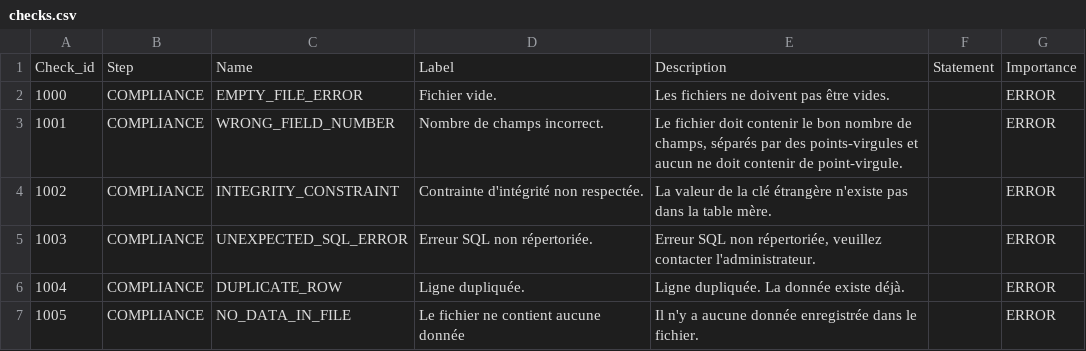
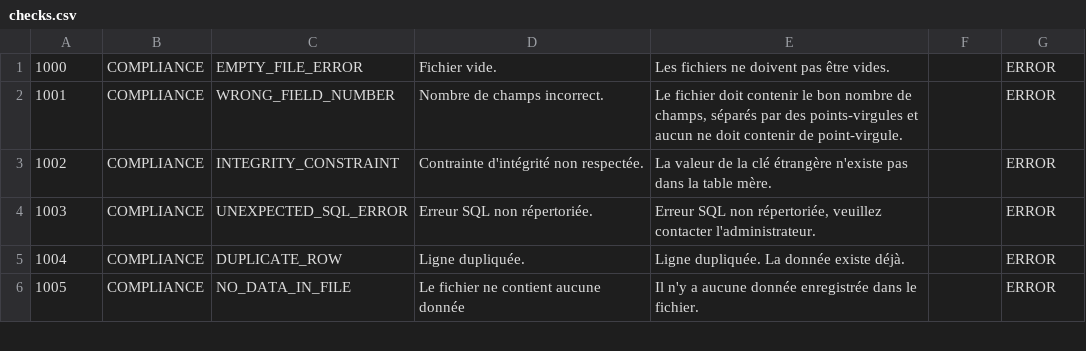
Before and after one commit to SINP-GINCO/ginco, a CSV file: database/init/metadata/checks.csv, drawn as a sheet; only a part is shown.

Commit message:
fix csv header for checks.csv

```diff
--- a/database/init/metadata/checks.csv
+++ b/database/init/metadata/checks.csv
@@ -1,2 +1 @@
-Check_id;Step;Name;Label;Description;Statement;Importance
 1000;COMPLIANCE;EMPTY_FILE_ERROR;Fichier vide.;Les fichiers ne doivent pas être vides.;;ERROR
```
